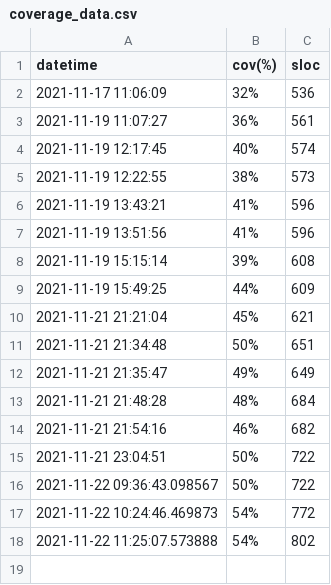
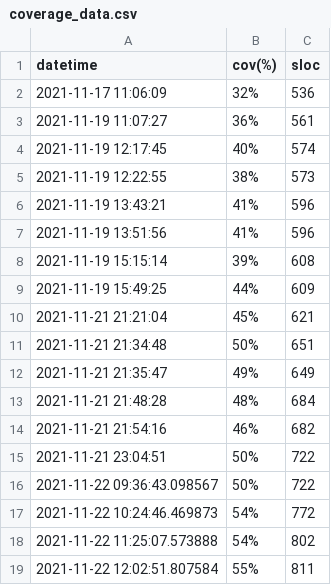
Before and after one commit to astherath/eggsecutor, a CSV file: coverage_data.csv, drawn as a sheet.

```diff
--- a/coverage_data.csv
+++ b/coverage_data.csv
@@ -18 +18,2 @@ datetime,cov(%),sloc
 2021-11-22 11:25:07.573888,54%,802
+2021-11-22 12:02:51.807584,55%,811
```
Also changed, not shown: 3 other files.
